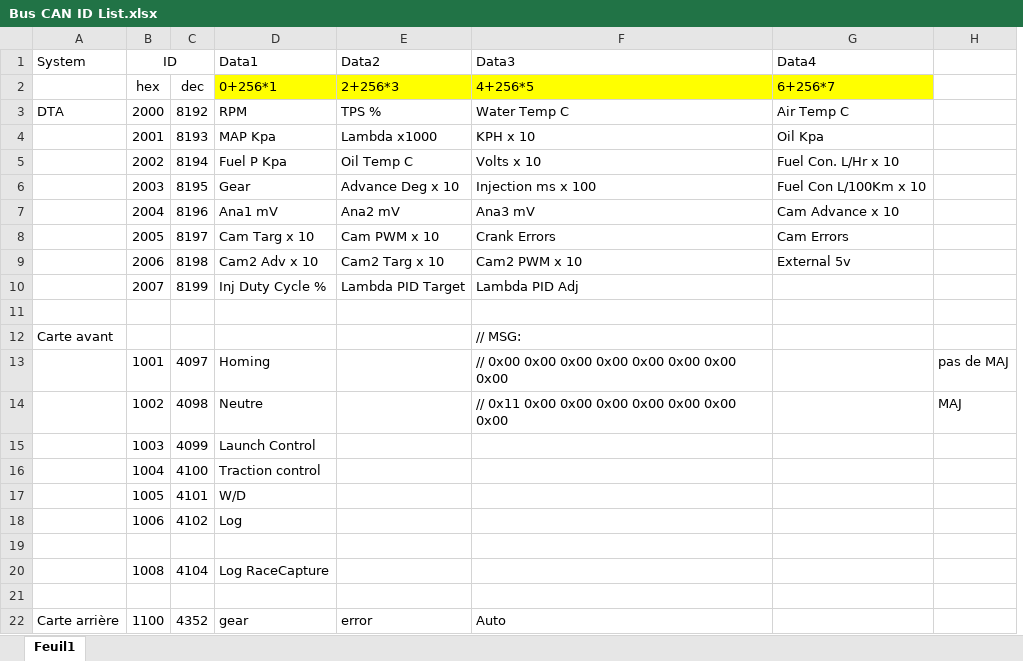
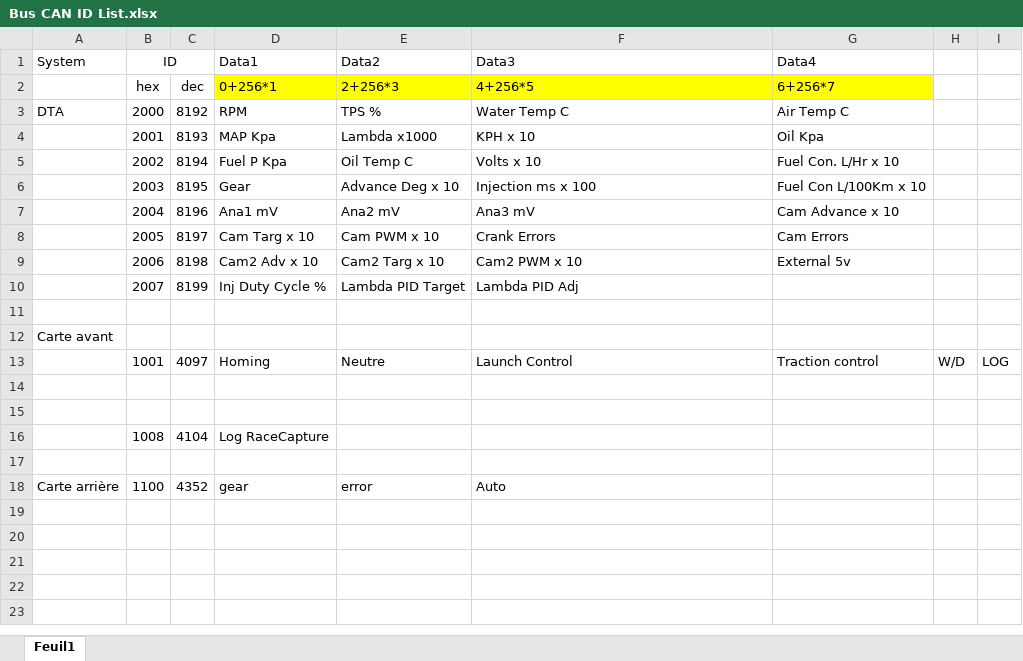
Before and after one commit to EOSCogniton/Ressources2020, an Excel workbook: EL_Electrical/Dashboard controller/Arduino/Bus Can ID/Bus CAN ID List.xlsx, sheet Feuil1, drawn as a sheet; values as stored, in another font and other column widths than the file's, no borders; removed rows and columns are numbered as before the commit, all else as after; the diff names each change by its address in the sheet, - before the commit and + after, or states it on an @@ line.

```diff
--- a/EL_Electrical/Dashboard controller/Arduino/Bus Can ID/Bus CAN ID List.xlsx (sheet Feuil1)
+++ b/EL_Electrical/Dashboard controller/Arduino/Bus Can ID/Bus CAN ID List.xlsx (sheet Feuil1)
-column H, rows 13-14: pas de MAJ | MAJ
+column H, row 13: W/D
+column I, row 13: LOG
-F12 (Data3): // MSG:
+F12 (Data3): (empty)
-E13 (Data2): (empty)
+E13 (Data2): Neutre
-F13 (Data3): // 0x00 0x00 0x00 0x00 0x00 0x00 0x00 0x00
+F13 (Data3): Launch Control
-G13 (Data4): (empty)
+G13 (Data4): Traction control
-row 14:  | 1002 | 4098 | Neutre |  | // 0x11 0x00 0x00 0x00 0x00 0x00 0x00 0x00 |  | MAJ
+row 14: (empty)
-row 15:  | 1003 | 4099 | Launch Control
-row 16:  | 1004 | 4100 | Traction control
-row 17:  | 1005 | 4101 | W/D
-row 18:  | 1006 | 4102 | Log
```
Also changed, not shown: formulas that keep their value, 15 other files.
